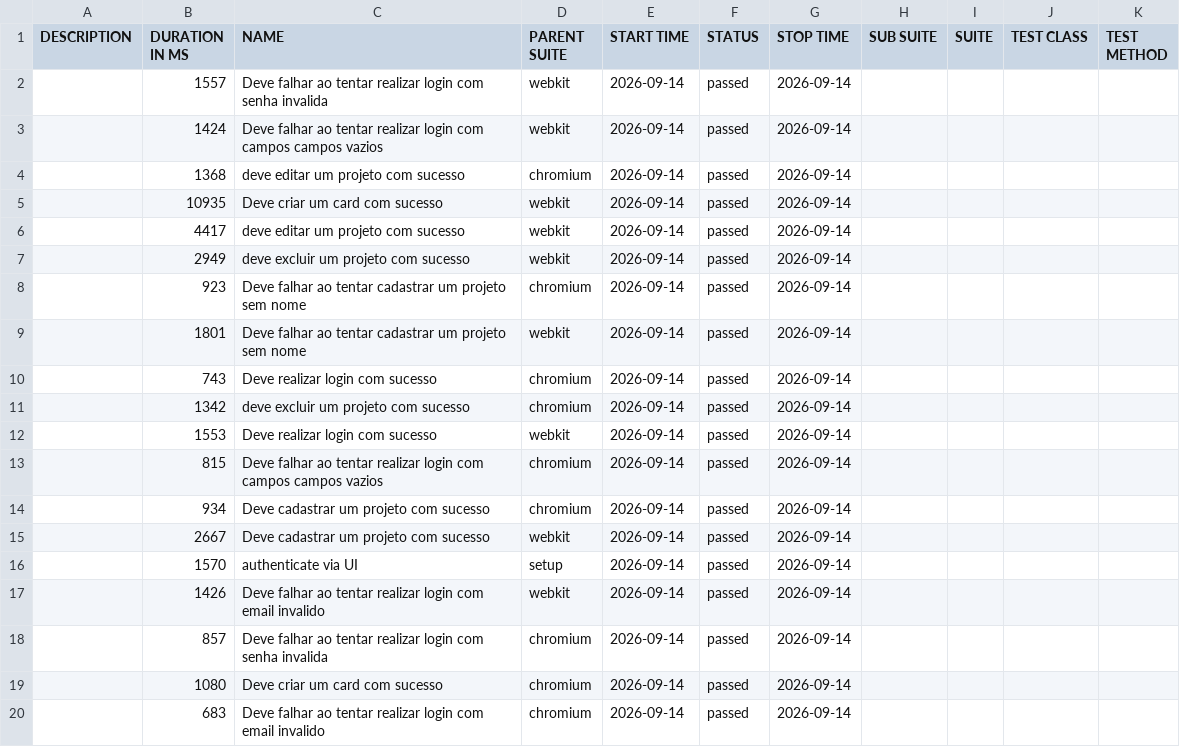
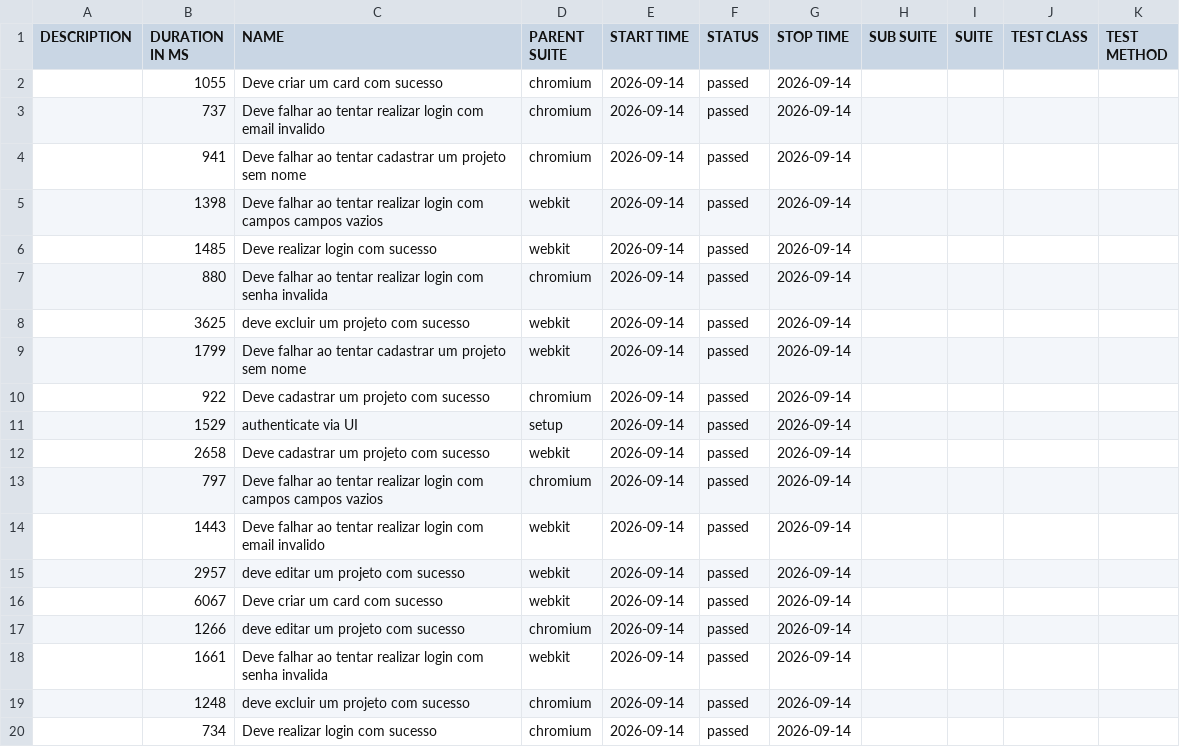
Before and after one commit to entonymaxwell01/testes-projeto-tcc, a CSV file: data/suites.csv, drawn as a sheet.

```diff
--- a/data/suites.csv
+++ b/data/suites.csv
@@ -1,20 +1,20 @@
 "DESCRIPTION","DURATION IN MS","NAME","PARENT SUITE","START TIME","STATUS","STOP TIME","SUB SUITE","SUITE","TEST CLASS","TEST METHOD"
-"","1557","Deve falhar ao tentar realizar login com senha invalida","webkit","2026-09-14","passed","2026-09-14","","","",""
-"","1424","Deve falhar ao tentar realizar login com campos campos vazios","webkit","2026-09-14","passed","2026-09-14","","","",""
-"","1368","deve editar um projeto com sucesso","chromium","2026-09-14","passed","2026-09-14","","","",""
-"","10935","Deve criar um card com sucesso","webkit","2026-09-14","passed","2026-09-14","","","",""
-"","4417","deve editar um projeto com sucesso","webkit","2026-09-14","passed","2026-09-14","","","",""
-"","2949","deve excluir um projeto com sucesso","webkit","2026-09-14","passed","2026-09-14","","","",""
-"","923","Deve falhar ao tentar cadastrar um projeto sem nome","chromium","2026-09-14","passed","2026-09-14","","","",""
-"","1801","Deve falhar ao tentar cadastrar um projeto sem nome","webkit","2026-09-14","passed","2026-09-14","","","",""
-"","743","Deve realizar login com sucesso","chromium","2026-09-14","passed","2026-09-14","","","",""
-"","1342","deve excluir um projeto com sucesso","chromium","2026-09-14","passed","2026-09-14","","","",""
-"","1553","Deve realizar login com sucesso","webkit","2026-09-14","passed","2026-09-14","","","",""
-"","815","Deve falhar ao tentar realizar login com campos campos vazios","chromium","2026-09-14","passed","2026-09-14","","","",""
-"","934","Deve cadastrar um projeto com sucesso","chromium","2026-09-14","passed","2026-09-14","","","",""
-"","2667","Deve cadastrar um projeto com sucesso","webkit","2026-09-14","passed","2026-09-14","","","",""
-"","1570","authenticate via UI","setup","2026-09-14","passed","2026-09-14","","","",""
-"","1426","Deve falhar ao tentar realizar login com email invalido","webkit","2026-09-14","passed","2026-09-14","","","",""
-"","857","Deve falhar ao tentar realizar login com senha invalida","chromium","2026-09-14","passed","2026-09-14","","","",""
-"","1080","Deve criar um card com sucesso","chromium","2026-09-14","passed","2026-09-14","","","",""
-"","683","Deve falhar ao tentar realizar login com email invalido","chromium","2026-09-14","passed","2026-09-14","","","",""
+"","1055","Deve criar um card com sucesso","chromium","2026-09-14","passed","2026-09-14","","","",""
+"","737","Deve falhar ao tentar realizar login com email invalido","chromium","2026-09-14","passed","2026-09-14","","","",""
+"","941","Deve falhar ao tentar cadastrar um projeto sem nome","chromium","2026-09-14","passed","2026-09-14","","","",""
+"","1398","Deve falhar ao tentar realizar login com campos campos vazios","webkit","2026-09-14","passed","2026-09-14","","","",""
+"","1485","Deve realizar login com sucesso","webkit","2026-09-14","passed","2026-09-14","","","",""
+"","880","Deve falhar ao tentar realizar login com senha invalida","chromium","2026-09-14","passed","2026-09-14","","","",""
+"","3625","deve excluir um projeto com sucesso","webkit","2026-09-14","passed","2026-09-14","","","",""
+"","1799","Deve falhar ao tentar cadastrar um projeto sem nome","webkit","2026-09-14","passed","2026-09-14","","","",""
+"","922","Deve cadastrar um projeto com sucesso","chromium","2026-09-14","passed","2026-09-14","","","",""
+"","1529","authenticate via UI","setup","2026-09-14","passed","2026-09-14","","","",""
+"","2658","Deve cadastrar um projeto com sucesso","webkit","2026-09-14","passed","2026-09-14","","","",""
+"","797","Deve falhar ao tentar realizar login com campos campos vazios","chromium","2026-09-14","passed","2026-09-14","","","",""
+"","1443","Deve falhar ao tentar realizar login com email invalido","webkit","2026-09-14","passed","2026-09-14","","","",""
+"","2957","deve editar um projeto com sucesso","webkit","2026-09-14","passed","2026-09-14","","","",""
+"","6067","Deve criar um card com sucesso","webkit","2026-09-14","passed","2026-09-14","","","",""
+"","1266","deve editar um projeto com sucesso","chromium","2026-09-14","passed","2026-09-14","","","",""
+"","1661","Deve falhar ao tentar realizar login com senha invalida","webkit","2026-09-14","passed","2026-09-14","","","",""
+"","1248","deve excluir um projeto com sucesso","chromium","2026-09-14","passed","2026-09-14","","","",""
+"","734","Deve realizar login com sucesso","chromium","2026-09-14","passed","2026-09-14","","","",""
```
Also changed, not shown: 56 other files.
